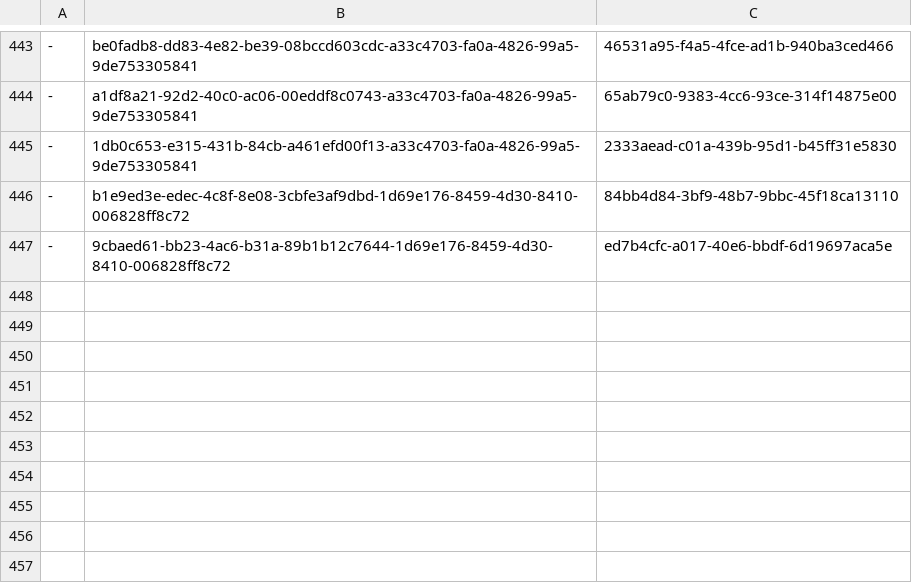
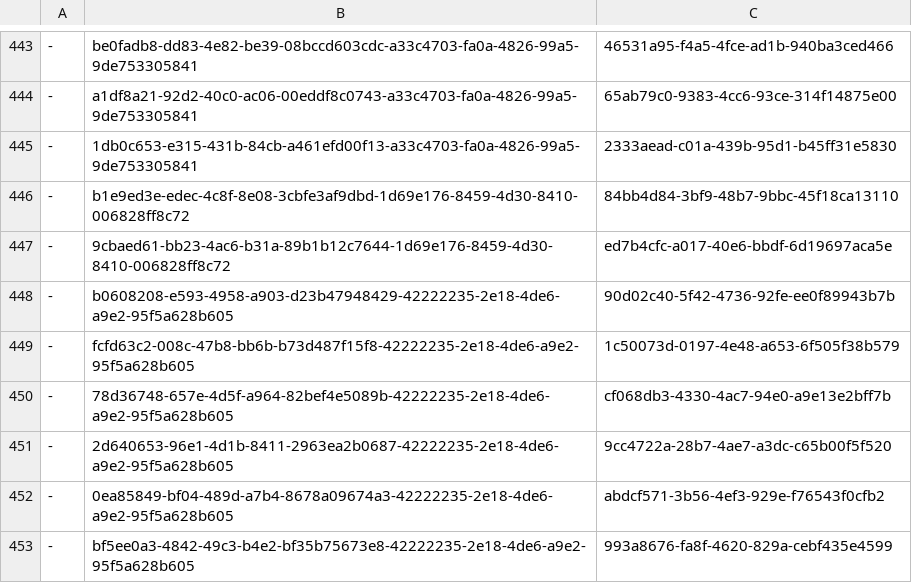
Before and after one commit to ministryofjustice/hmpps-assessments-api, a CSV file: psr/data/uuids/question-group-uuids.csv, drawn as a sheet; only a part is shown, gaps mark what is left out; the diff names each change by its address in the sheet, - before the commit and + after, or states it on an @@ line.

```diff
--- a/psr/data/uuids/question-group-uuids.csv
+++ b/psr/data/uuids/question-group-uuids.csv
+row 448: - | b0608208-e593-4958-a903-d23b47948429-42222235-2e18-4de6-a9e2-95f5a628b605 | 90d02c40-5f42-4736-92fe-ee0f89943b7b
+row 449: - | fcfd63c2-008c-47b8-bb6b-b73d487f15f8-42222235-2e18-4de6-a9e2-95f5a628b605 | 1c50073d-0197-4e48-a653-6f505f38b579
+row 450: - | 78d36748-657e-4d5f-a964-82bef4e5089b-42222235-2e18-4de6-a9e2-95f5a628b605 | cf068db3-4330-4ac7-94e0-a9e13e2bff7b
+row 451: - | 2d640653-96e1-4d1b-8411-2963ea2b0687-42222235-2e18-4de6-a9e2-95f5a628b605 | 9cc4722a-28b7-4ae7-a3dc-c65b00f5f520
+row 452: - | 0ea85849-bf04-489d-a7b4-8678a09674a3-42222235-2e18-4de6-a9e2-95f5a628b605 | abdcf571-3b56-4ef3-929e-f76543f0cfb2
+row 453: - | bf5ee0a3-4842-49c3-b4e2-bf35b75673e8-42222235-2e18-4de6-a9e2-95f5a628b605 | 993a8676-fa8f-4620-829a-cebf435e4599
```
Also changed, not shown: psr/assessments/0001_reordered_short-form_psr_assessment_2-2_OASys_OGRS_and_RSR_only.csv, psr/assessments/0002_psr-children.csv, 3 other files.
